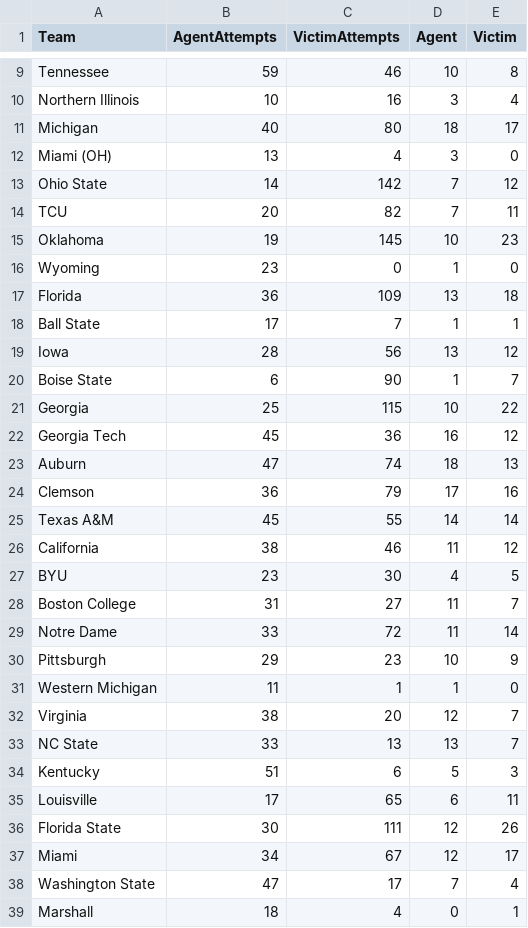
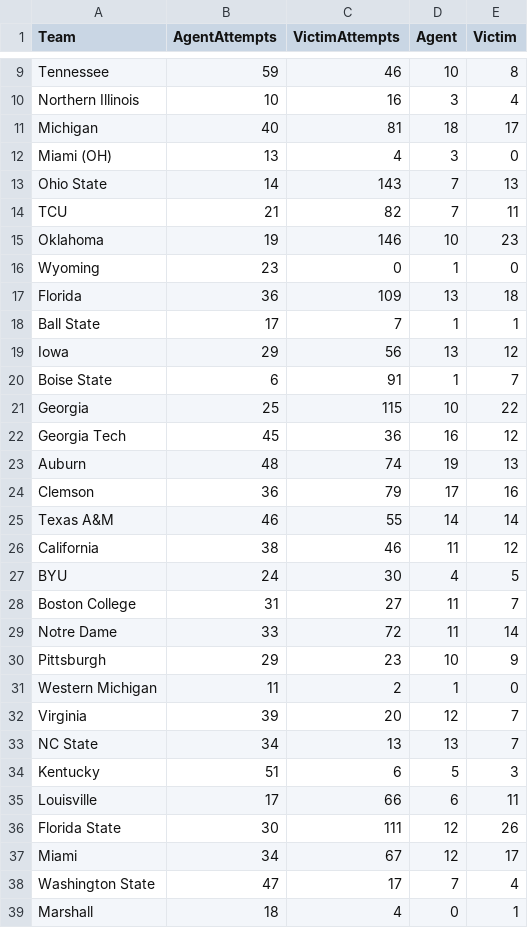
Before and after one commit to bdharva/bdharva.github.io, a CSV file: cfb-chaos/data/stats/teams.csv, drawn as a sheet; only a part is shown, gaps mark what is left out; the diff covers the shown part only.

```diff
--- a/cfb-chaos/data/stats/teams.csv
+++ b/cfb-chaos/data/stats/teams.csv
@@ -10,7 +10,7 @@ Tennessee,59,46,10,8
 Northern Illinois,10,16,3,4
-Michigan,40,80,18,17
+Michigan,40,81,18,17
 Miami (OH),13,4,3,0
-Ohio State,14,142,7,12
-TCU,20,82,7,11
-Oklahoma,19,145,10,23
+Ohio State,14,143,7,13
+TCU,21,82,7,11
+Oklahoma,19,146,10,23
 Wyoming,23,0,1,0
@@ -18,11 +18,11 @@ Florida,36,109,13,18
 Ball State,17,7,1,1
-Iowa,28,56,13,12
-Boise State,6,90,1,7
+Iowa,29,56,13,12
+Boise State,6,91,1,7
 Georgia,25,115,10,22
 Georgia Tech,45,36,16,12
-Auburn,47,74,18,13
+Auburn,48,74,19,13
 Clemson,36,79,17,16
-Texas A&M,45,55,14,14
+Texas A&M,46,55,14,14
 California,38,46,11,12
-BYU,23,30,4,5
+BYU,24,30,4,5
 Boston College,31,27,11,7
@@ -30,7 +30,7 @@ Notre Dame,33,72,11,14
 Pittsburgh,29,23,10,9
-Western Michigan,11,1,1,0
-Virginia,38,20,12,7
-NC State,33,13,13,7
+Western Michigan,11,2,1,0
+Virginia,39,20,12,7
+NC State,34,13,13,7
 Kentucky,51,6,5,3
-Louisville,17,65,6,11
+Louisville,17,66,6,11
 Florida State,30,111,12,26
```
Also changed, not shown: 26 edited cells elsewhere in this file, cfb-chaos/data/stats/weeks.csv, cfb-chaos/data/stats/years.csv, 4 other files.
